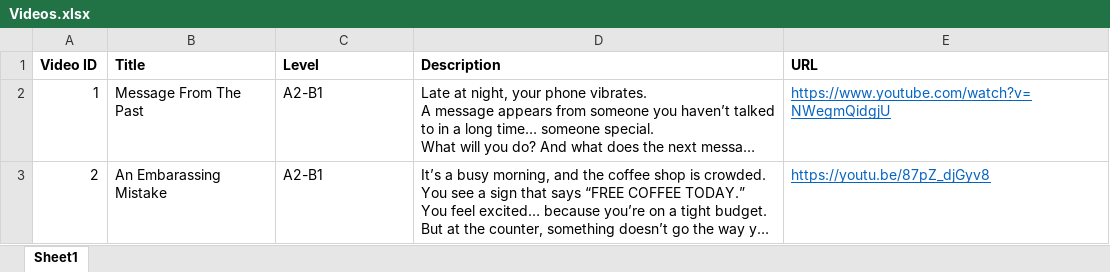
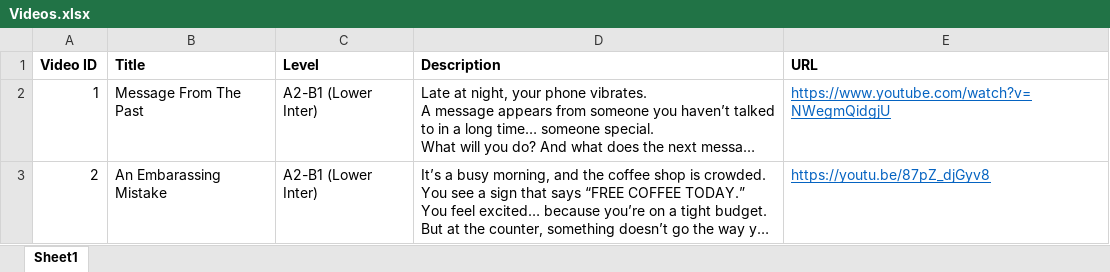
Before and after one commit to huathanhnam95-del/demoproject, an Excel workbook: database/watch/Videos.xlsx, sheet Sheet1, drawn as a sheet; long unchanged cells end in …; values as stored, in another font and other column widths than the file's, no borders; the diff names each change by its address in the sheet, - before the commit and + after, or states it on an @@ line.

```diff
--- a/database/watch/Videos.xlsx (sheet Sheet1)
+++ b/database/watch/Videos.xlsx (sheet Sheet1)
-C2:C3 (Level): A2-B1
+C2:C3 (Level): A2-B1 (Lower Inter)
```
Also changed, not shown: database/Take Notes/RL/RL.xlsx, 2 other files.
